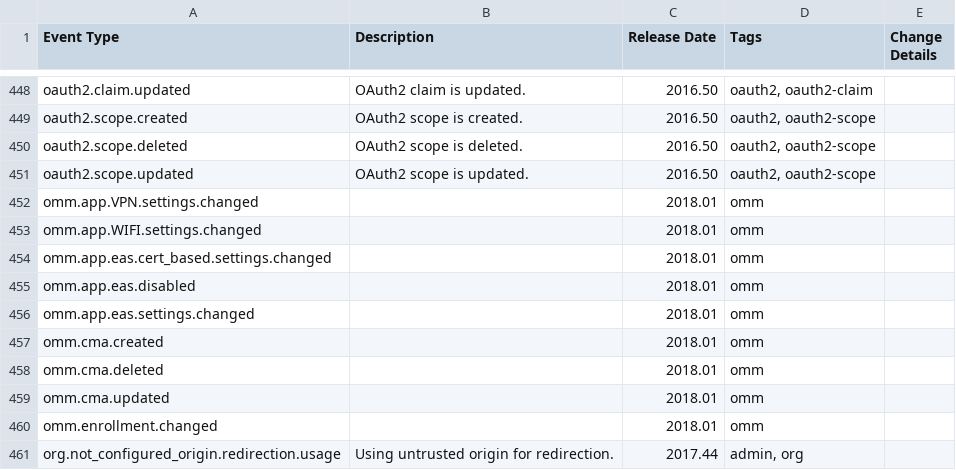
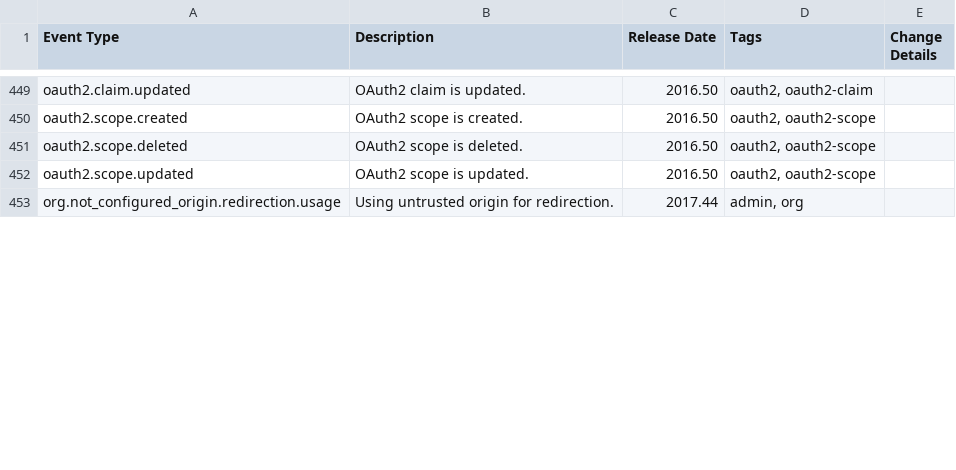
Before and after one commit to okta/okta-developer-docs, a CSV file: packages/@okta/vuepress-site/.vuepress/public/docs/okta-event-types.csv, drawn as a sheet; only a part is shown, gaps mark what is left out; the diff covers the shown part only.

```diff
--- a/packages/@okta/vuepress-site/.vuepress/public/docs/okta-event-types.csv
+++ b/packages/@okta/vuepress-site/.vuepress/public/docs/okta-event-types.csv
@@ -451,11 +452,2 @@ Event Type,Description,Release Date,Tags, Change Details
 "oauth2.scope.updated","OAuth2 scope is updated.","2016.50","oauth2, oauth2-scope",""
-"omm.app.VPN.settings.changed","","2018.01","omm",""
-"omm.app.WIFI.settings.changed","","2018.01","omm",""
-"omm.app.eas.cert_based.settings.changed","","2018.01","omm",""
-"omm.app.eas.disabled","","2018.01","omm",""
-"omm.app.eas.settings.changed","","2018.01","omm",""
-"omm.cma.created","","2018.01","omm",""
-"omm.cma.deleted","","2018.01","omm",""
-"omm.cma.updated","","2018.01","omm",""
-"omm.enrollment.changed","","2018.01","omm",""
 "org.not_configured_origin.redirection.usage","Using untrusted origin for redirection.","2017.44","admin, org",""
```
Also changed, not shown: 7 added rows, 1 removed row and 8 edited cells elsewhere in this file, 3 other files.
